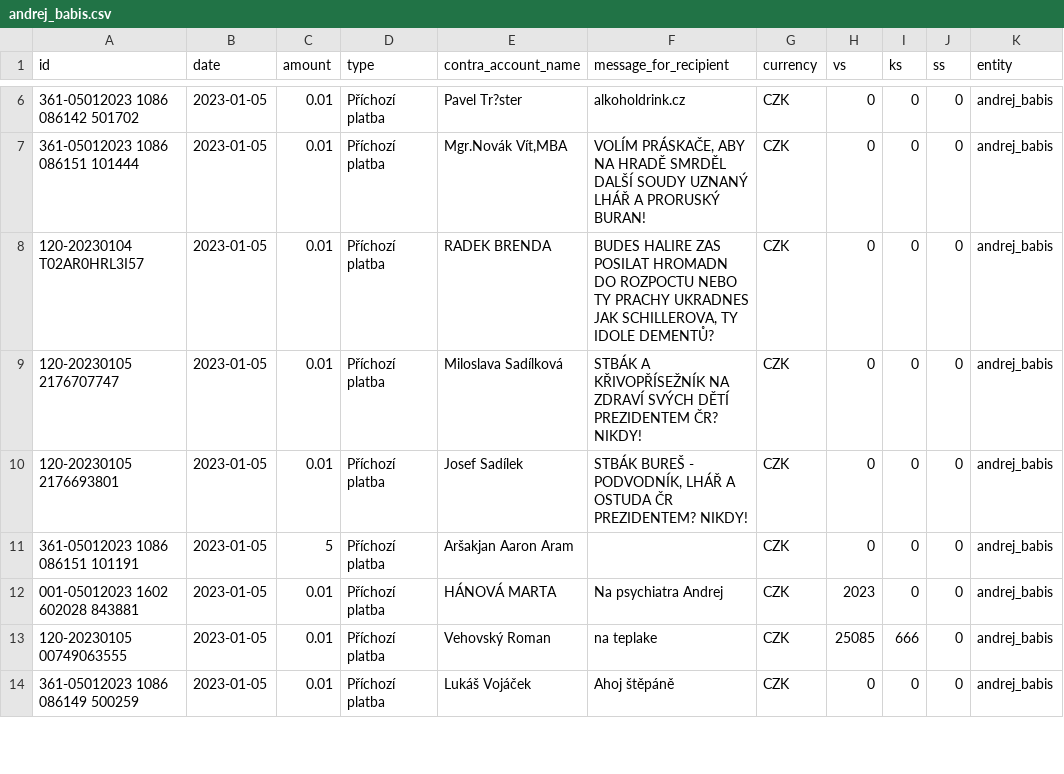
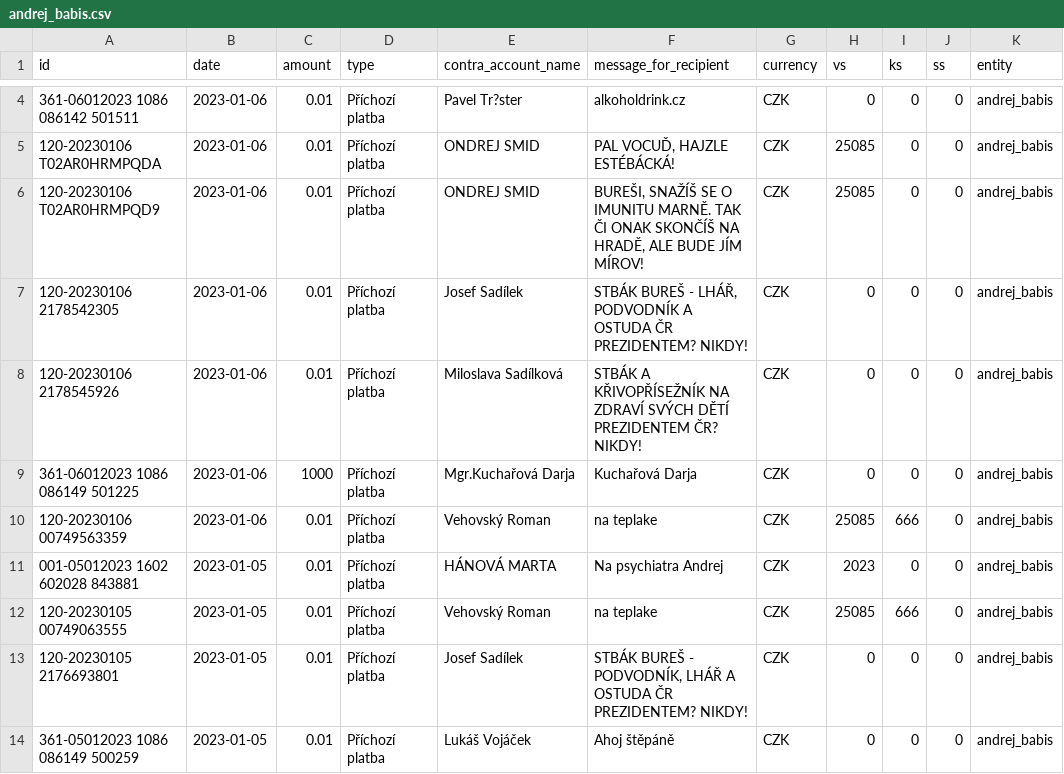
Before and after one commit to opop999/TI_monitoring_transparent_accounts_2023, a CSV file: output/kb/individual_accounts/andrej_babis.csv, drawn as a sheet; only a part is shown, gaps mark what is left out; the diff covers the shown part only.

```diff
--- a/output/kb/individual_accounts/andrej_babis.csv
+++ b/output/kb/individual_accounts/andrej_babis.csv
@@ -6,9 +4,11 @@ id,date,amount,type,contra_account_name,message_for_recipient,currency,vs,ks,ss,
-361-05012023 1086 086142 501702,2023-01-05,0.01,Příchozí platba,Pavel Tr?ster,alkoholdrink.cz,CZK,0,0,0,andrej_babis
-361-05012023 1086 086151 101444,2023-01-05,0.01,Příchozí platba,"Mgr.Novák Vít,MBA","VOLÍM PRÁSKAČE, ABY NA HRADĚ SMRDĚL DALŠÍ SOUDY UZNANÝ LHÁŘ A PRORUSKÝ BURAN!",CZK,0,0,0,andrej_babis
-120-20230104 T02AR0HRL3I57,2023-01-05,0.01,Příchozí platba,RADEK BRENDA,"BUDES HALIRE ZAS POSILAT HROMADN DO ROZPOCTU NEBO TY PRACHY UKRADNES JAK SCHILLEROVA, TY IDOLE DEMENTŮ?",CZK,0,0,0,andrej_babis
-120-20230105 2176707747,2023-01-05,0.01,Příchozí platba,Miloslava Sadílková,STBÁK A KŘIVOPŘÍSEŽNÍK NA ZDRAVÍ SVÝCH DĚTÍ PREZIDENTEM ČR? NIKDY!,CZK,0,0,0,andrej_babis
-120-20230105 2176693801,2023-01-05,0.01,Příchozí platba,Josef Sadílek,"STBÁK BUREŠ - PODVODNÍK, LHÁŘ A OSTUDA ČR PREZIDENTEM? NIKDY!",CZK,0,0,0,andrej_babis
-361-05012023 1086 086151 101191,2023-01-05,5,Příchozí platba,Aršakjan Aaron Aram,,CZK,0,0,0,andrej_babis
+361-06012023 1086 086142 501511,2023-01-06,0.01,Příchozí platba,Pavel Tr?ster,alkoholdrink.cz,CZK,0,0,0,andrej_babis
+120-20230106 T02AR0HRMPQDA,2023-01-06,0.01,Příchozí platba,ONDREJ SMID,"PAL VOCUĎ, HAJZLE ESTÉBÁCKÁ!",CZK,25085,0,0,andrej_babis
+120-20230106 T02AR0HRMPQD9,2023-01-06,0.01,Příchozí platba,ONDREJ SMID,"BUREŠI, SNAŽÍŠ SE O IMUNITU MARNĚ. TAK ČI ONAK SKONČÍŠ NA HRADĚ, ALE BUDE JÍM MÍROV!",CZK,25085,0,0,andrej_babis
+120-20230106 2178542305,2023-01-06,0.01,Příchozí platba,Josef Sadílek,"STBÁK BUREŠ - LHÁŘ, PODVODNÍK A OSTUDA ČR PREZIDENTEM? NIKDY!",CZK,0,0,0,andrej_babis
+120-20230106 2178545926,2023-01-06,0.01,Příchozí platba,Miloslava Sadílková,STBÁK A KŘIVOPŘÍSEŽNÍK NA ZDRAVÍ SVÝCH DĚTÍ PREZIDENTEM ČR? NIKDY!,CZK,0,0,0,andrej_babis
+361-06012023 1086 086149 501225,2023-01-06,1000,Příchozí platba,Mgr.Kuchařová Darja,Kuchařová Darja,CZK,0,0,0,andrej_babis
+120-20230106 00749563359,2023-01-06,0.01,Příchozí platba,Vehovský Roman,na teplake,CZK,25085,666,0,andrej_babis
 001-05012023 1602 602028 843881,2023-01-05,0.01,Příchozí platba,HÁNOVÁ MARTA,Na psychiatra Andrej,CZK,2023,0,0,andrej_babis
 120-20230105 00749063555,2023-01-05,0.01,Příchozí platba,Vehovský Roman,na teplake,CZK,25085,666,0,andrej_babis
+120-20230105 2176693801,2023-01-05,0.01,Příchozí platba,Josef Sadílek,"STBÁK BUREŠ - PODVODNÍK, LHÁŘ A OSTUDA ČR PREZIDENTEM? NIKDY!",CZK,0,0,0,andrej_babis
 361-05012023 1086 086149 500259,2023-01-05,0.01,Příchozí platba,Lukáš Vojáček,Ahoj štěpáně,CZK,0,0,0,andrej_babis
```
Also changed, not shown: 9 added rows, 2 moved rows and 12 edited cells elsewhere in this file, output/fio/fio_merged_data.csv, output/fio/individual_accounts/petr_pavel.csv, 22 other files.
